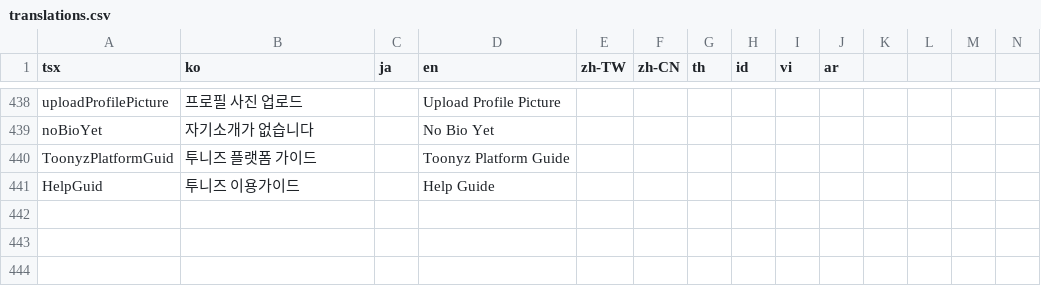
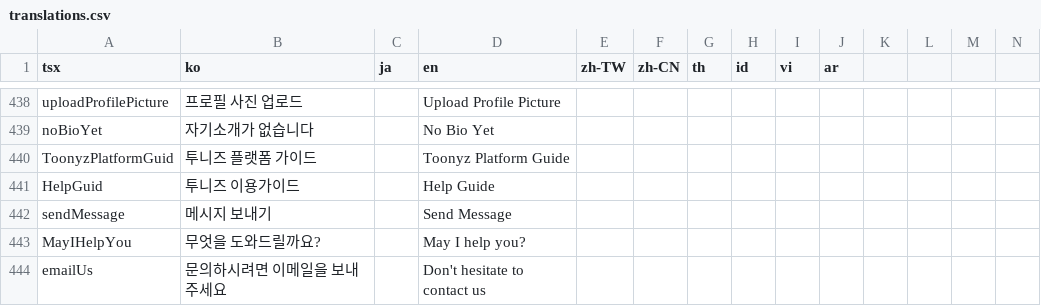
Before and after one commit to rafi-isakh/animation-studio, a CSV file: public/translations.csv, drawn as a sheet; only a part is shown, gaps mark what is left out; rows hold the shown columns only; the diff names each change by its address in the sheet, - before the commit and + after, or states it on an @@ line.

```diff
--- a/public/translations.csv
+++ b/public/translations.csv
+row 442: sendMessage | 메시지 보내기 |  | Send Message
+row 443: MayIHelpYou | 무엇을 도와드릴까요? |  | May I help you?
+row 444: emailUs | 문의하시려면 이메일을 보내주세요 |  | Don't hesitate to contact us
```
Also changed, not shown: 5 other files.
